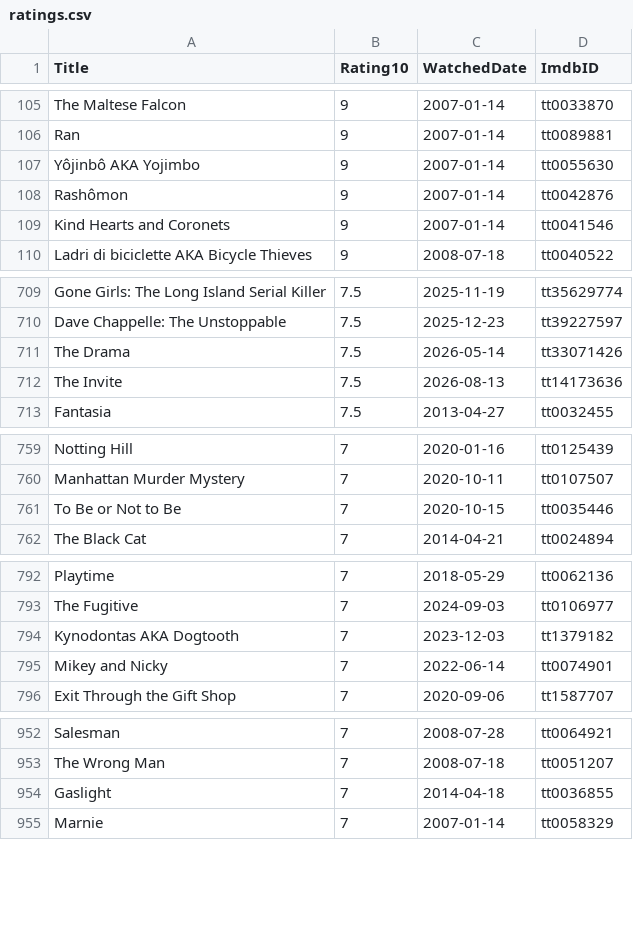
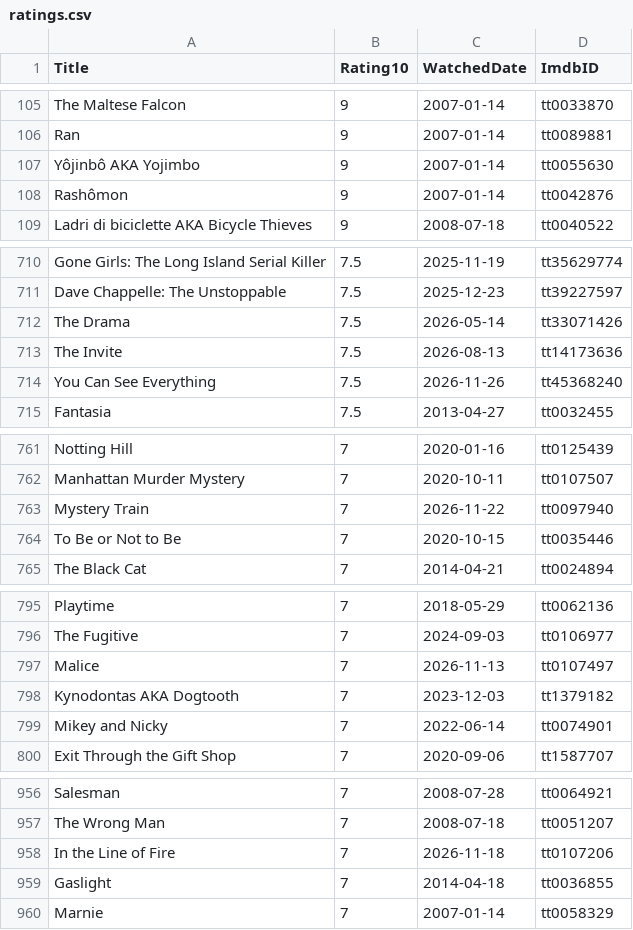
Before and after one commit to niddy1/viewings, a CSV file: data/ratings.csv, drawn as a sheet; only a part is shown, gaps mark what is left out; removed rows and columns are numbered as before the commit, all else as after; the diff covers the shown part only; the diff names each change by its address in the sheet, - before the commit and + after, or states it on an @@ line.

```diff
--- a/data/ratings.csv
+++ b/data/ratings.csv
-row 109: Kind Hearts and Coronets | 9 | 2007-01-14 | tt0041546
+row 714: You Can See Everything | 7.5 | 2026-11-26 | tt45368240
+row 763: Mystery Train | 7 | 2026-11-22 | tt0097940
+row 797: Malice | 7 | 2026-11-13 | tt0107497
+row 958: In the Line of Fire | 7 | 2026-11-18 | tt0107206
```
Also changed, not shown: 8 added rows, 4 removed rows and 2 edited cells elsewhere in this file, 3 other files.
